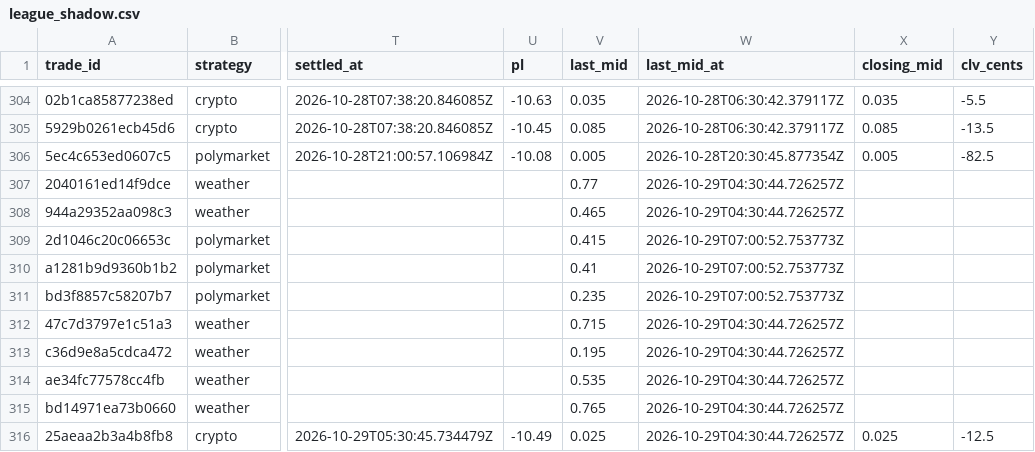
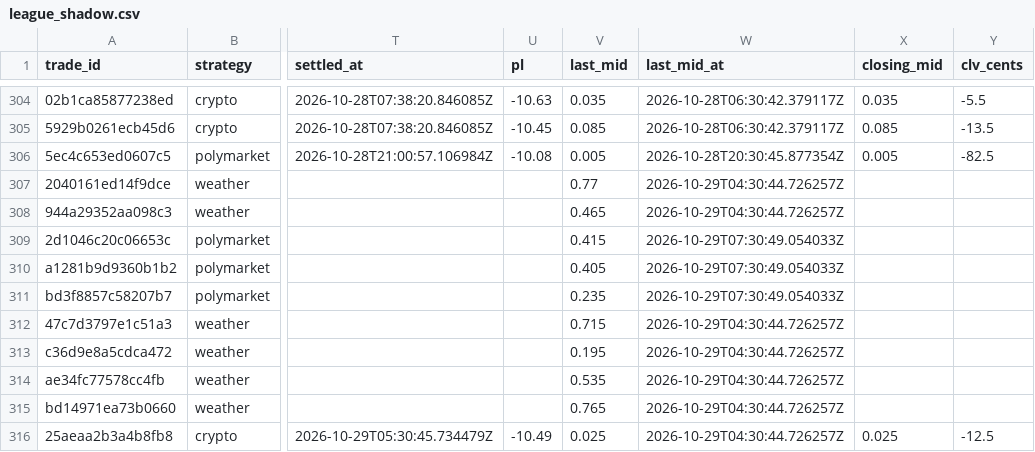
Before and after one commit to colebeasley10-glitch/pm-edge, a CSV file: league_shadow.csv, drawn as a sheet; only a part is shown, gaps mark what is left out; the diff names each change by its address in the sheet, - before the commit and + after, or states it on an @@ line.

```diff
--- a/league_shadow.csv
+++ b/league_shadow.csv
-W309:W311 (last_mid_at): 2026-10-29T07:00:52.753773Z
+W309:W311 (last_mid_at): 2026-10-29T07:30:49.054033Z
-V310 (last_mid): 0.41
+V310 (last_mid): 0.405
```
Also changed, not shown: league_trades.csv, 1 other file.
